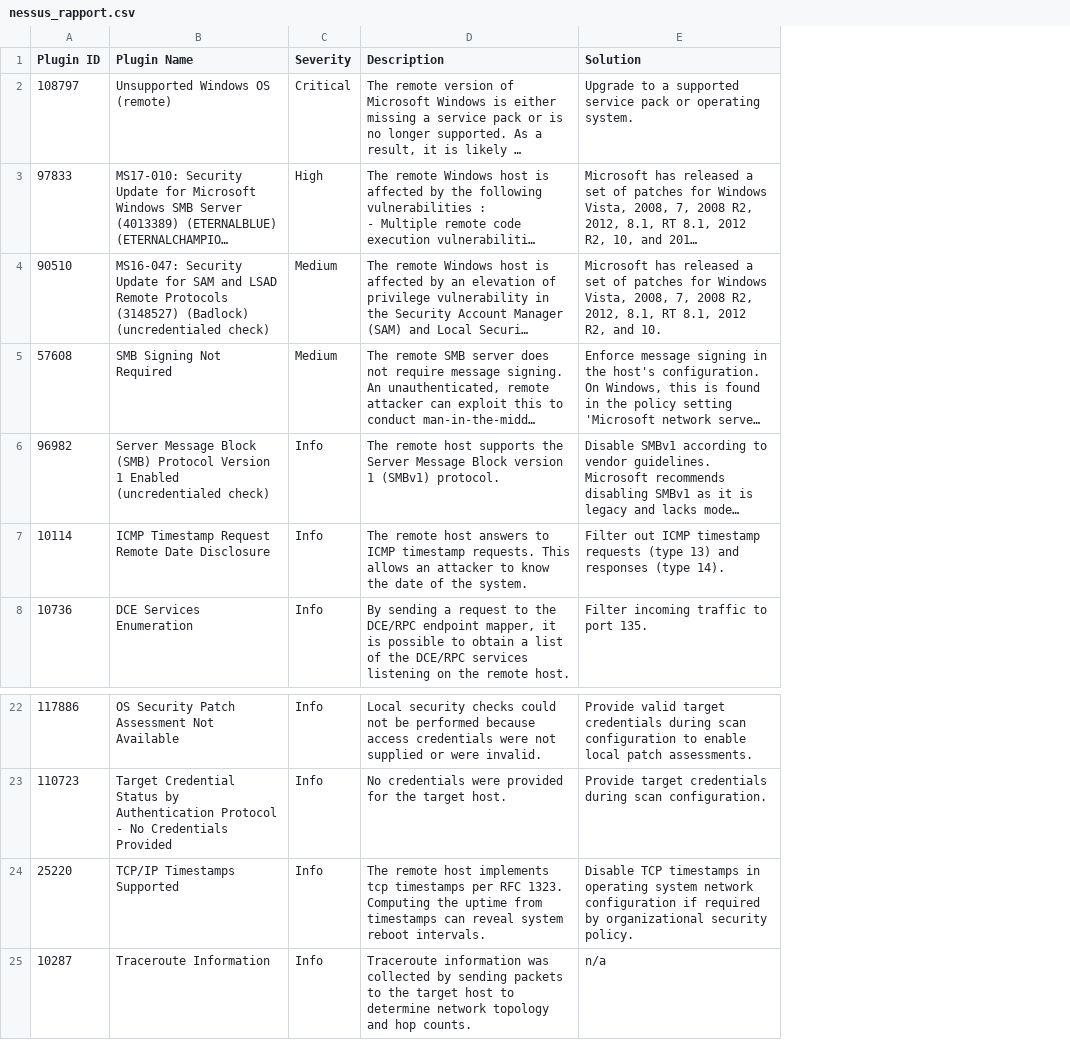
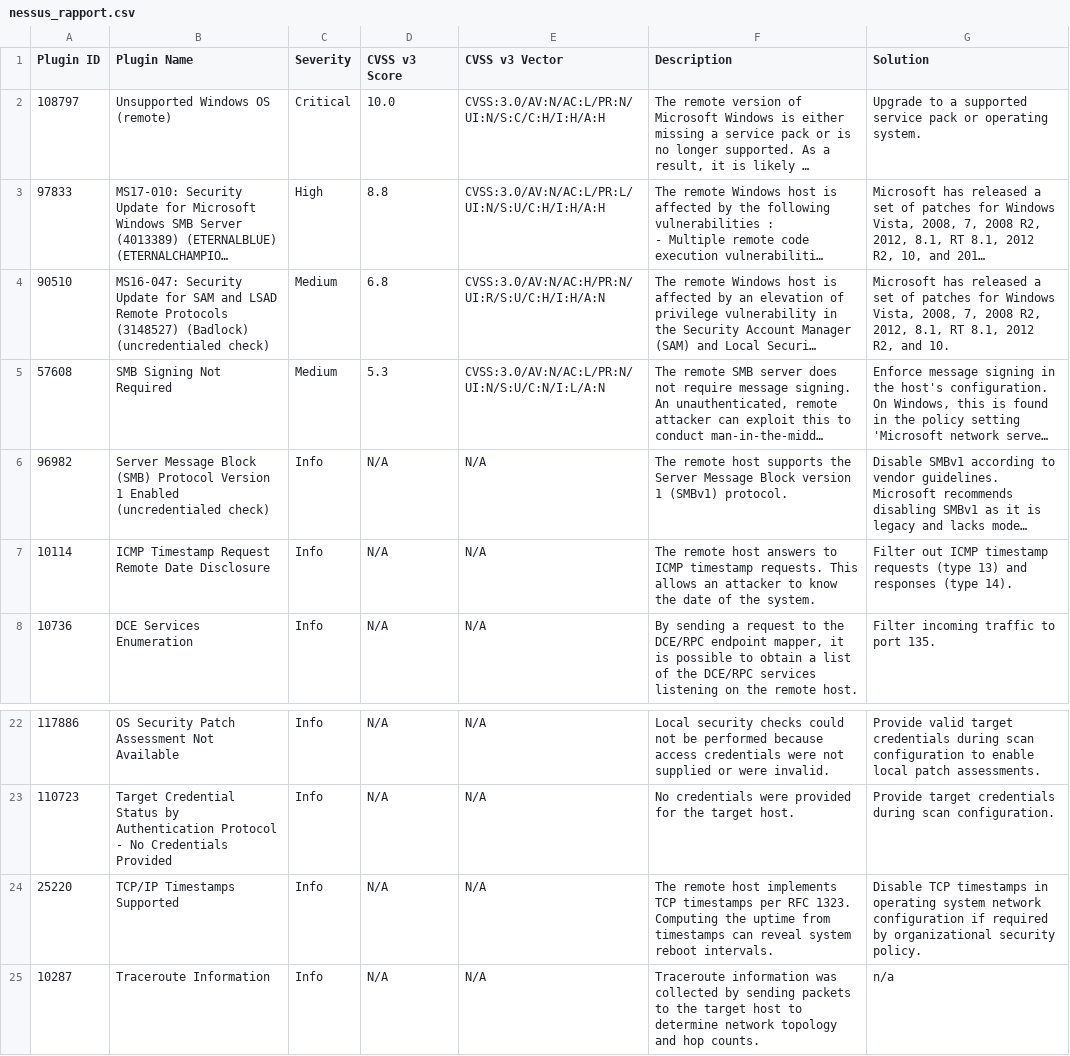
Before and after one commit to lucas-hillesheim-dlh/dlh-cyber_security, a CSV file: vulnerability_research_exploitation/0x00_vulnerability/nessus_rapport.csv, drawn as a sheet; only a part is shown, gaps mark what is left out; long unchanged cells end in …; addresses are those after the commit; the diff names each change by its address in the sheet, - before the commit and + after, or states it on an @@ line.

Commit message:
1. Vulnerability Assessment with Nessus

```diff
--- a/vulnerability_research_exploitation/0x00_vulnerability/nessus_rapport.csv
+++ b/vulnerability_research_exploitation/0x00_vulnerability/nessus_rapport.csv
+column D (CVSS v3 Score), rows 2-8: 10.0 | 8.8 | 6.8 | 5.3 | N/A | N/A | N/A; rows 22-25: all N/A
+column E (CVSS v3 Vector), rows 2-8: CVSS:3.0/AV:N/AC:L/PR:N/UI:N/S:C/C:H/I:H/A:H | CVSS:3.0/AV:N/AC:L/PR:L/UI:N/S:U/C:H/I:H/A:H | CVSS:3.0/AV:N/AC:H/PR:N/UI:R/S:U/C:H/I:H/A:N | CVSS:3.0/AV:N/AC:L/PR:N/UI:N/S:U/C:N/I:L/A:N | N/A | N/A | N/A; rows 22-25: all N/A
-F24 (Description): …host implements tcp timestamps per…
+F24 (Description): …host implements TCP timestamps per…
```
